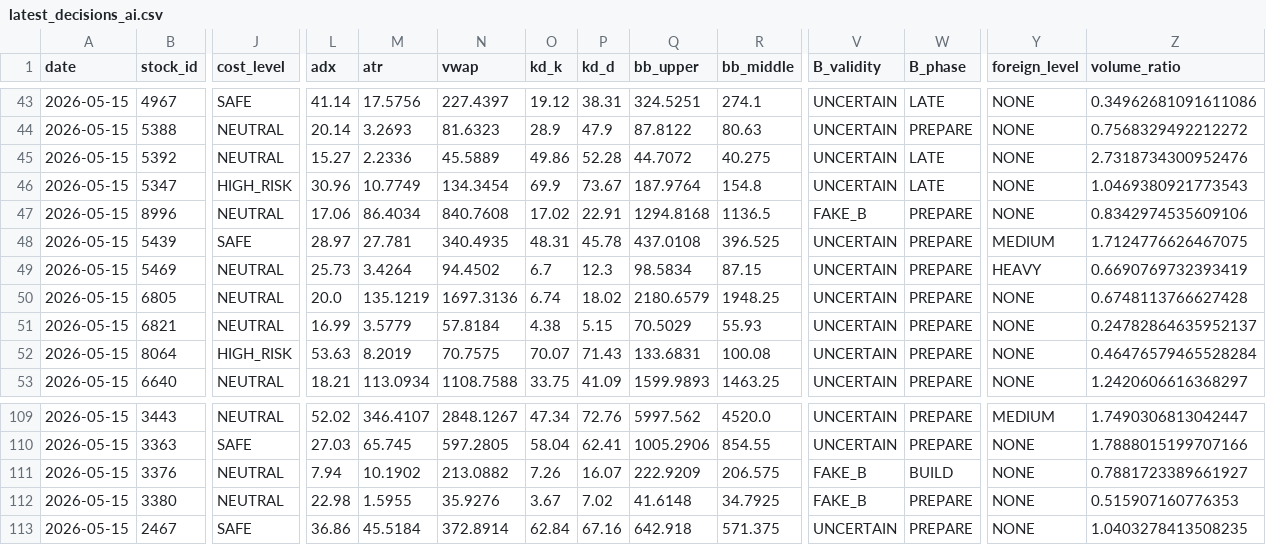
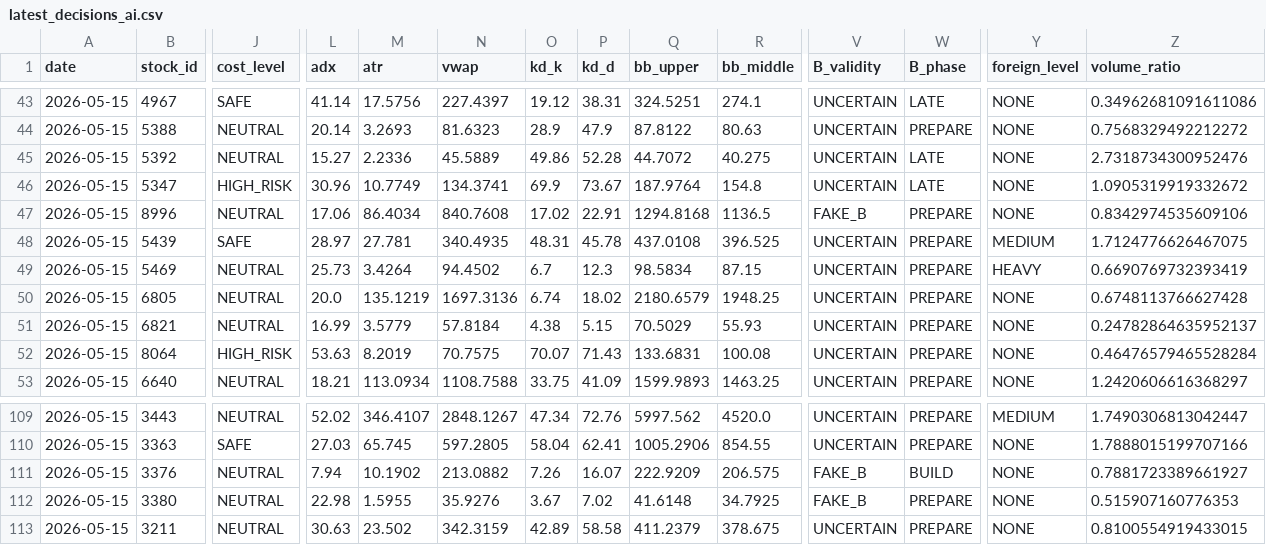
Before and after one commit to a553971-star/banshi-system, a CSV file: latest_decisions_ai.csv, drawn as a sheet; only a part is shown, gaps mark what is left out; removed rows and columns are numbered as before the commit, all else as after; rows hold the shown columns only; the diff names each change by its address in the sheet, - before the commit and + after, or states it on an @@ line.

```diff
--- a/latest_decisions_ai.csv
+++ b/latest_decisions_ai.csv
-N46 (vwap): 134.3454
+N46 (vwap): 134.3741
-Z46 (volume_ratio): 1.0469380921773543
+Z46 (volume_ratio): 1.0905319919332672
-row 113: 2026-05-15 | 2467 | SAFE | 36.86 | 45.5184 | 372.8914 | 62.84 | 67.16 | 642.918 | 571.375 | UNCERTAIN | PREPARE | NONE | 1.0403278413508235
+row 113: 2026-05-15 | 3211 | NEUTRAL | 30.63 | 23.502 | 342.3159 | 42.89 | 58.58 | 411.2379 | 378.675 | UNCERTAIN | PREPARE | NONE | 0.8100554919433015
```
Also changed, not shown: latest_decisions.csv, latest_decisions_universe.csv, 1 other file.
